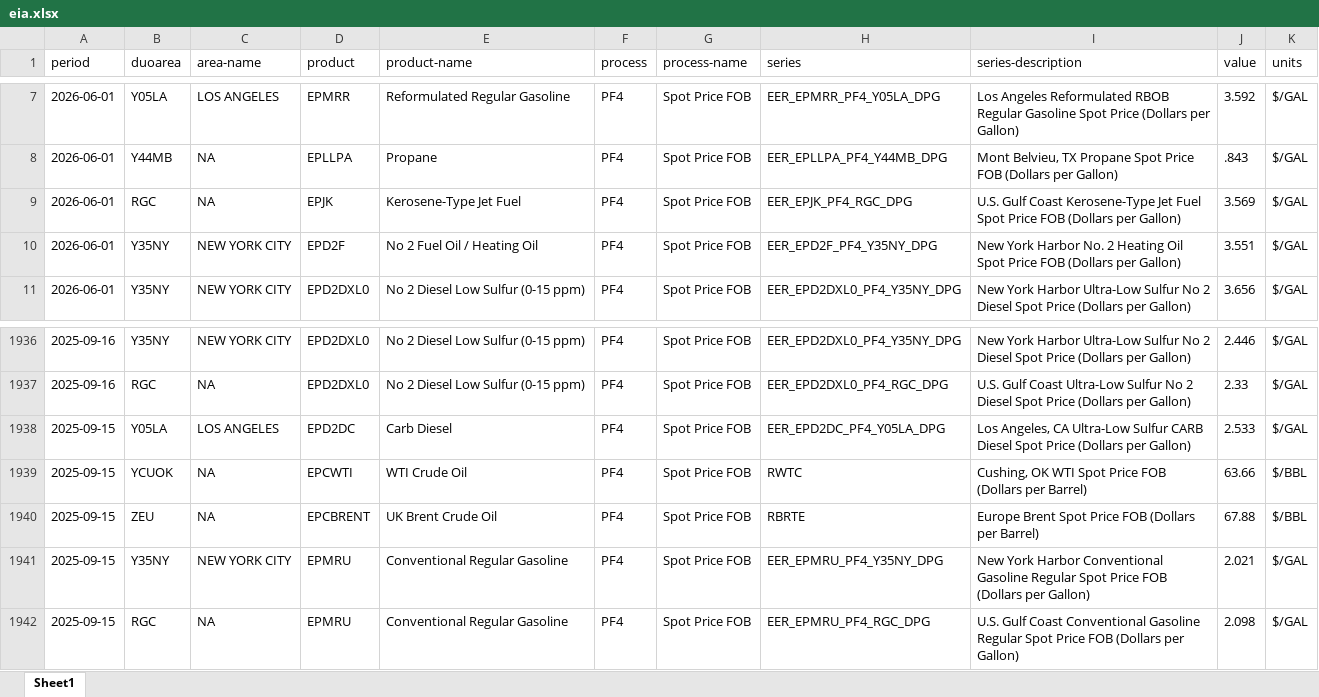
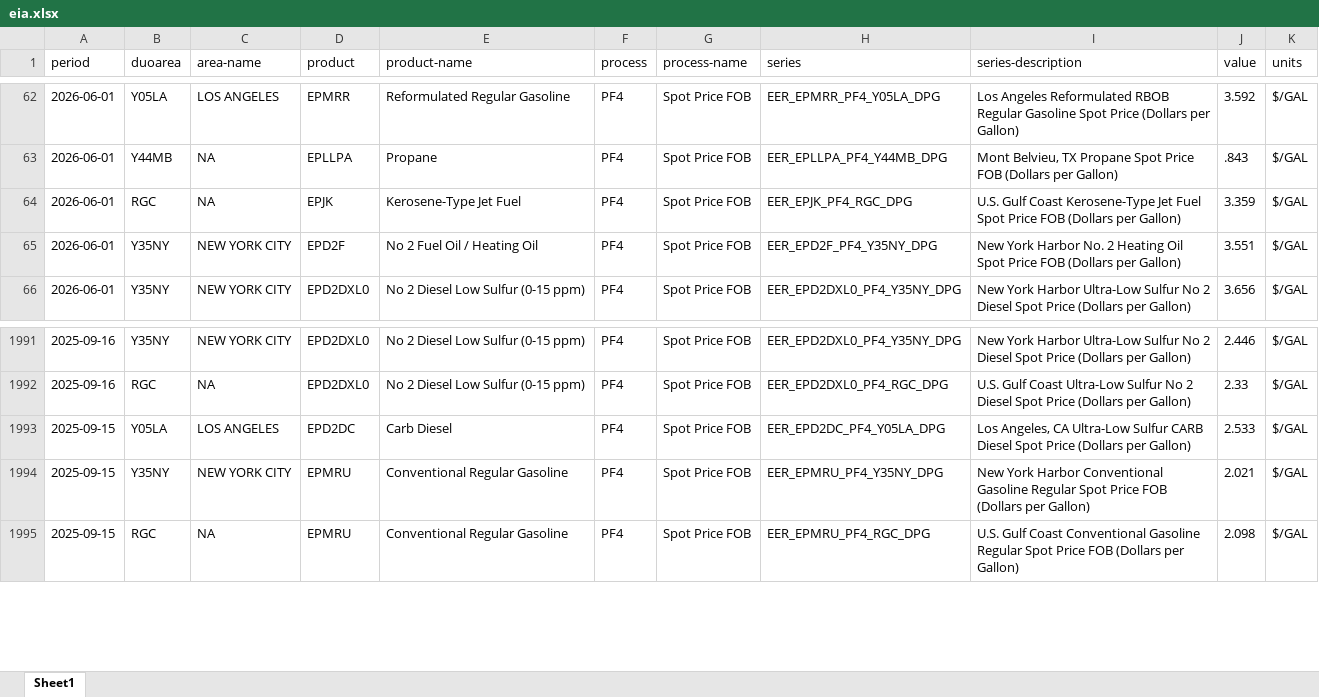
Before and after one commit to Soichiro-Japan/Test1, an Excel workbook: data/eia.xlsx, sheet Sheet1, drawn as a sheet; only a part is shown, gaps mark what is left out; values as stored, in another font and other column widths than the file's, no borders; removed rows and columns are numbered as before the commit, all else as after; the diff covers the shown part only; the diff names each change by its address in the sheet, - before the commit and + after, or states it on an @@ line.

```diff
--- a/data/eia.xlsx (sheet Sheet1)
+++ b/data/eia.xlsx (sheet Sheet1)
-J64 (value): 3.569
+J64 (value): 3.359
-row 1939: 2025-09-15 | YCUOK | NA | EPCWTI | WTI Crude Oil | PF4 | Spot Price FOB | RWTC | Cushing, OK WTI Spot Price FOB (Dollars per Barrel) | 63.66 | $/BBL
-row 1940: 2025-09-15 | ZEU | NA | EPCBRENT | UK Brent Crude Oil | PF4 | Spot Price FOB | RBRTE | Europe Brent Spot Price FOB (Dollars per Barrel) | 67.88 | $/BBL
```
Also changed, not shown: 55 added rows and 53 removed rows elsewhere in this sheet, 1 other file.
